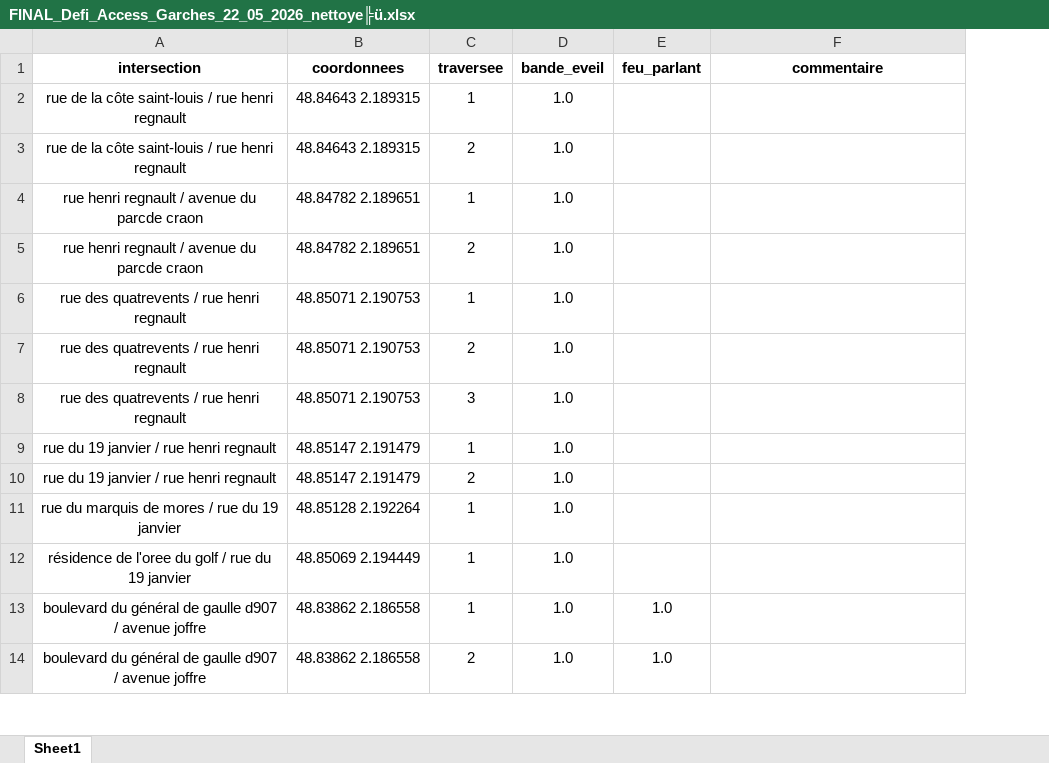
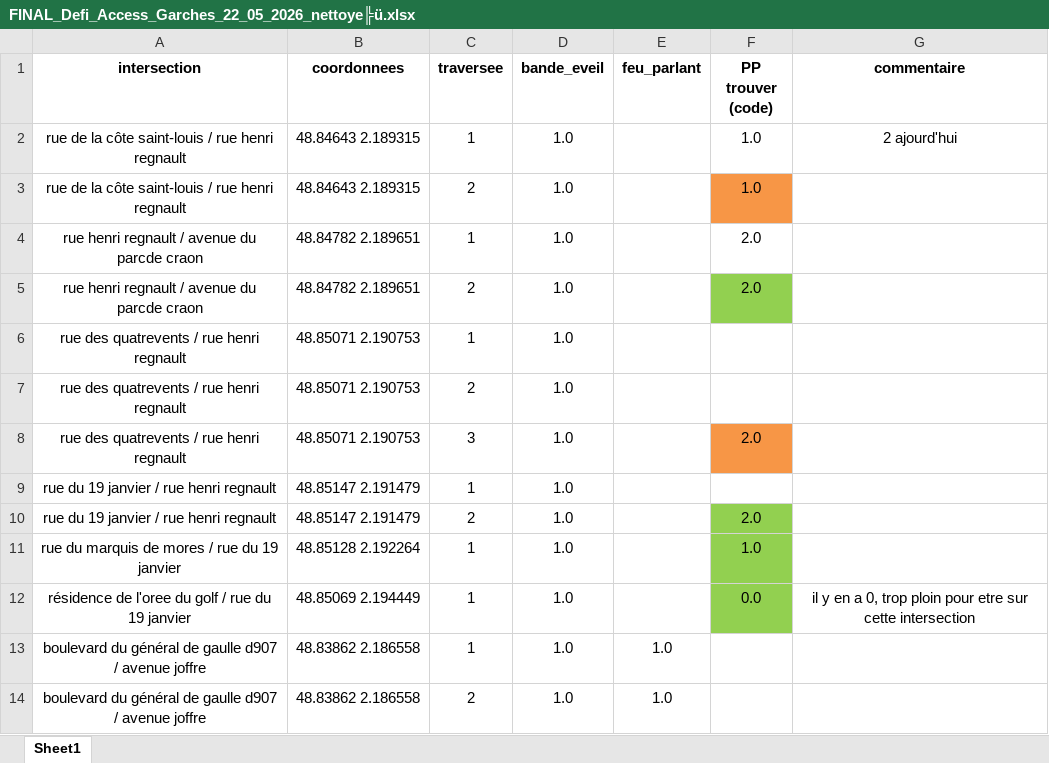
Before and after one commit to Rayane-stud/Prototype_Appli_DefisAccess, an Excel workbook: data/raw/FINAL_Defi_Access_Garches_22_05_2026_nettoye╠ü.xlsx, sheet Sheet1, drawn as a sheet; only a part is shown; values as stored, in another font and other column widths than the file's, no borders; addresses are those after the commit; the diff names each change by its address in the sheet, - before the commit and + after, or states it on an @@ line.

```diff
--- a/data/raw/FINAL_Defi_Access_Garches_22_05_2026_nettoye╠ü.xlsx (sheet Sheet1)
+++ b/data/raw/FINAL_Defi_Access_Garches_22_05_2026_nettoye╠ü.xlsx (sheet Sheet1)
+column F (PP trouver (code)), rows 2-12: 1.0 | 1.0 | 2.0 | 2.0 |  |  | 2.0 |  | 2.0 | 1.0 | 0.0
-G2 (commentaire): (empty)
+G2 (commentaire): 2 ajourd'hui
-G12 (commentaire): (empty)
+G12 (commentaire): il y en a 0, trop ploin pour etre sur cette intersection
```
Also changed, not shown: 2 other files.
